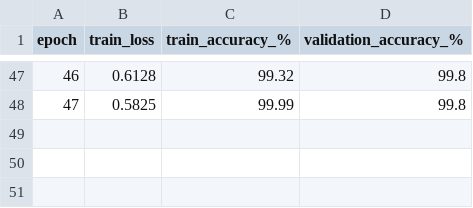
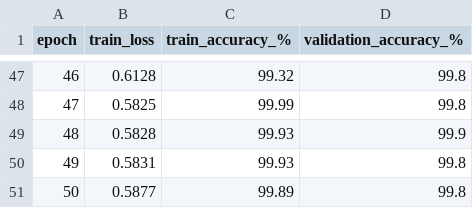
Before and after one commit to AngeloDiDomenica/Progetto_CV, a CSV file: logs/cnn_log.csv, drawn as a sheet; only a part is shown, gaps mark what is left out; the diff names each change by its address in the sheet, - before the commit and + after, or states it on an @@ line.

```diff
--- a/logs/cnn_log.csv
+++ b/logs/cnn_log.csv
+row 49: 48 | 0.5828 | 99.93 | 99.9
+row 50: 49 | 0.5831 | 99.93 | 99.8
+row 51: 50 | 0.5877 | 99.89 | 99.8
```
Also changed, not shown: 2 other files.
